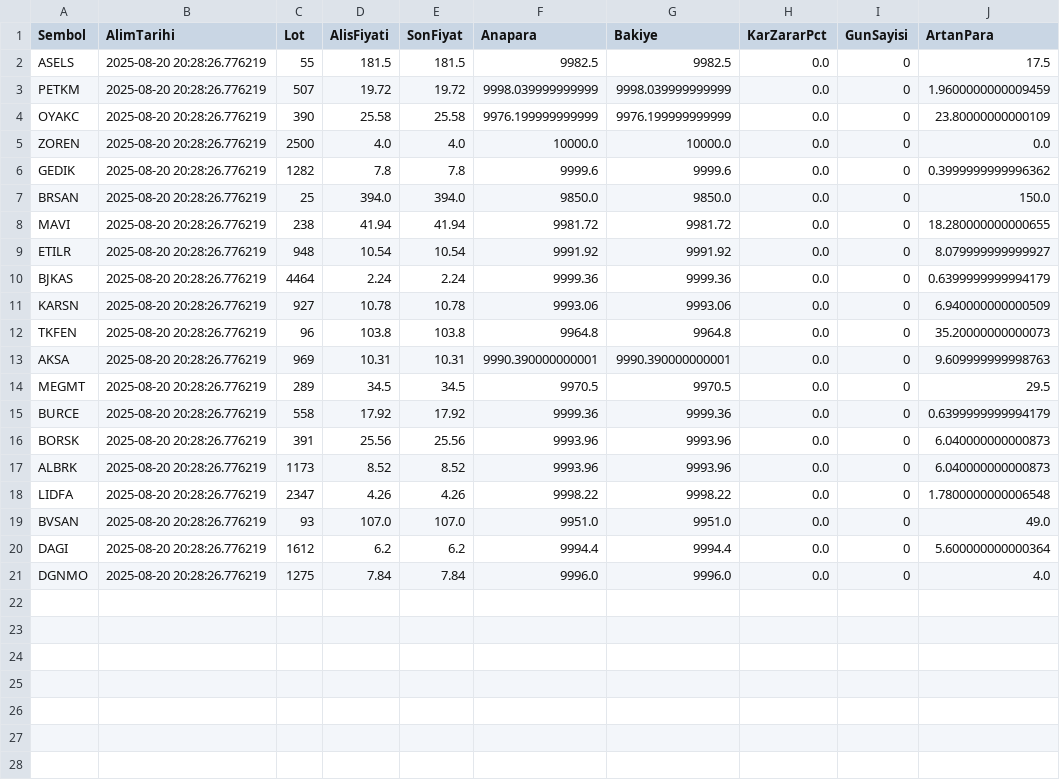
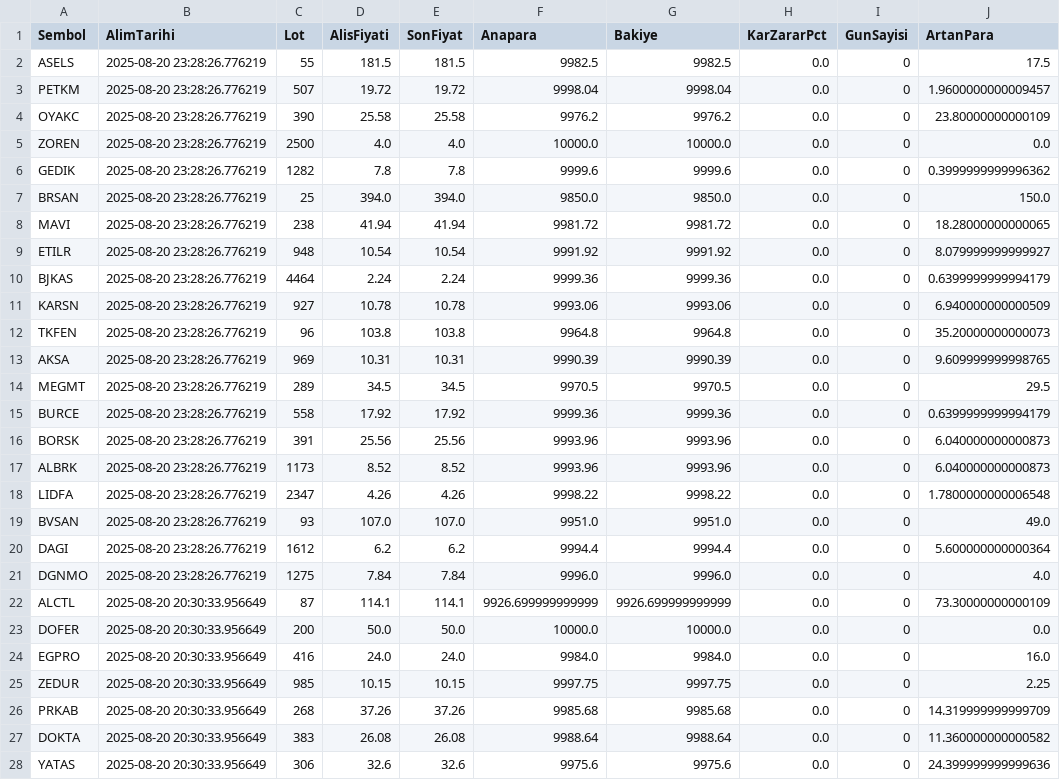
Before and after one commit to memmedagamemmedovtr/portfoy_yonetim, a CSV file: 08-20-yenitrend.csv, drawn as a sheet; only a part is shown; the diff covers the shown part only.

Commit message:
Portföy güncellendi

```diff
--- a/08-20-yenitrend.csv
+++ b/08-20-yenitrend.csv
@@ -1,21 +1,28 @@
 Sembol,AlimTarihi,Lot,AlisFiyati,SonFiyat,Anapara,Bakiye,KarZararPct,GunSayisi,ArtanPara
-ASELS,2025-08-20 20:28:26.776219,55,181.5,181.5,9982.5,9982.5,0.0,0,17.5
-PETKM,2025-08-20 20:28:26.776219,507,19.72,19.72,9998.039999999999,9998.039999999999,0.0,0,1.9600000000009459
-OYAKC,2025-08-20 20:28:26.776219,390,25.58,25.58,9976.199999999999,9976.199999999999,0.0,0,23.80000000000109
-ZOREN,2025-08-20 20:28:26.776219,2500,4.0,4.0,10000.0,10000.0,0.0,0,0.0
-GEDIK,2025-08-20 20:28:26.776219,1282,7.8,7.8,9999.6,9999.6,0.0,0,0.3999999999996362
-BRSAN,2025-08-20 20:28:26.776219,25,394.0,394.0,9850.0,9850.0,0.0,0,150.0
-MAVI,2025-08-20 20:28:26.776219,238,41.94,41.94,9981.72,9981.72,0.0,0,18.280000000000655
-ETILR,2025-08-20 20:28:26.776219,948,10.54,10.54,9991.92,9991.92,0.0,0,8.079999999999927
-BJKAS,2025-08-20 20:28:26.776219,4464,2.24,2.24,9999.36,9999.36,0.0,0,0.6399999999994179
-KARSN,2025-08-20 20:28:26.776219,927,10.78,10.78,9993.06,9993.06,0.0,0,6.940000000000509
-TKFEN,2025-08-20 20:28:26.776219,96,103.8,103.8,9964.8,9964.8,0.0,0,35.20000000000073
-AKSA,2025-08-20 20:28:26.776219,969,10.31,10.31,9990.390000000001,9990.390000000001,0.0,0,9.609999999998763
-MEGMT,2025-08-20 20:28:26.776219,289,34.5,34.5,9970.5,9970.5,0.0,0,29.5
-BURCE,2025-08-20 20:28:26.776219,558,17.92,17.92,9999.36,9999.36,0.0,0,0.6399999999994179
-BORSK,2025-08-20 20:28:26.776219,391,25.56,25.56,9993.96,9993.96,0.0,0,6.040000000000873
-ALBRK,2025-08-20 20:28:26.776219,1173,8.52,8.52,9993.96,9993.96,0.0,0,6.040000000000873
-LIDFA,2025-08-20 20:28:26.776219,2347,4.26,4.26,9998.22,9998.22,0.0,0,1.7800000000006548
-BVSAN,2025-08-20 20:28:26.776219,93,107.0,107.0,9951.0,9951.0,0.0,0,49.0
-DAGI,2025-08-20 20:28:26.776219,1612,6.2,6.2,9994.4,9994.4,0.0,0,5.600000000000364
-DGNMO,2025-08-20 20:28:26.776219,1275,7.84,7.84,9996.0,9996.0,0.0,0,4.0
+ASELS,2025-08-20 23:28:26.776219,55,181.5,181.5,9982.5,9982.5,0.0,0,17.5
+PETKM,2025-08-20 23:28:26.776219,507,19.72,19.72,9998.04,9998.04,0.0,0,1.9600000000009457
+OYAKC,2025-08-20 23:28:26.776219,390,25.58,25.58,9976.2,9976.2,0.0,0,23.80000000000109
+ZOREN,2025-08-20 23:28:26.776219,2500,4.0,4.0,10000.0,10000.0,0.0,0,0.0
+GEDIK,2025-08-20 23:28:26.776219,1282,7.8,7.8,9999.6,9999.6,0.0,0,0.3999999999996362
+BRSAN,2025-08-20 23:28:26.776219,25,394.0,394.0,9850.0,9850.0,0.0,0,150.0
+MAVI,2025-08-20 23:28:26.776219,238,41.94,41.94,9981.72,9981.72,0.0,0,18.28000000000065
+ETILR,2025-08-20 23:28:26.776219,948,10.54,10.54,9991.92,9991.92,0.0,0,8.079999999999927
+BJKAS,2025-08-20 23:28:26.776219,4464,2.24,2.24,9999.36,9999.36,0.0,0,0.6399999999994179
+KARSN,2025-08-20 23:28:26.776219,927,10.78,10.78,9993.06,9993.06,0.0,0,6.940000000000509
+TKFEN,2025-08-20 23:28:26.776219,96,103.8,103.8,9964.8,9964.8,0.0,0,35.20000000000073
+AKSA,2025-08-20 23:28:26.776219,969,10.31,10.31,9990.39,9990.39,0.0,0,9.609999999998765
+MEGMT,2025-08-20 23:28:26.776219,289,34.5,34.5,9970.5,9970.5,0.0,0,29.5
+BURCE,2025-08-20 23:28:26.776219,558,17.92,17.92,9999.36,9999.36,0.0,0,0.6399999999994179
+BORSK,2025-08-20 23:28:26.776219,391,25.56,25.56,9993.96,9993.96,0.0,0,6.040000000000873
+ALBRK,2025-08-20 23:28:26.776219,1173,8.52,8.52,9993.96,9993.96,0.0,0,6.040000000000873
+LIDFA,2025-08-20 23:28:26.776219,2347,4.26,4.26,9998.22,9998.22,0.0,0,1.7800000000006548
+BVSAN,2025-08-20 23:28:26.776219,93,107.0,107.0,9951.0,9951.0,0.0,0,49.0
+DAGI,2025-08-20 23:28:26.776219,1612,6.2,6.2,9994.4,9994.4,0.0,0,5.600000000000364
+DGNMO,2025-08-20 23:28:26.776219,1275,7.84,7.84,9996.0,9996.0,0.0,0,4.0
+ALCTL,2025-08-20 20:30:33.956649,87,114.1,114.1,9926.699999999999,9926.699999999999,0.0,0,73.30000000000109
+DOFER,2025-08-20 20:30:33.956649,200,50.0,50.0,10000.0,10000.0,0.0,0,0.0
+EGPRO,2025-08-20 20:30:33.956649,416,24.0,24.0,9984.0,9984.0,0.0,0,16.0
+ZEDUR,2025-08-20 20:30:33.956649,985,10.15,10.15,9997.75,9997.75,0.0,0,2.25
+PRKAB,2025-08-20 20:30:33.956649,268,37.26,37.26,9985.68,9985.68,0.0,0,14.319999999999709
+DOKTA,2025-08-20 20:30:33.956649,383,26.08,26.08,9988.64,9988.64,0.0,0,11.360000000000582
+YATAS,2025-08-20 20:30:33.956649,306,32.6,32.6,9975.6,9975.6,0.0,0,24.399999999999636
```
Also changed, not shown: 3 added rows elsewhere in this file.
